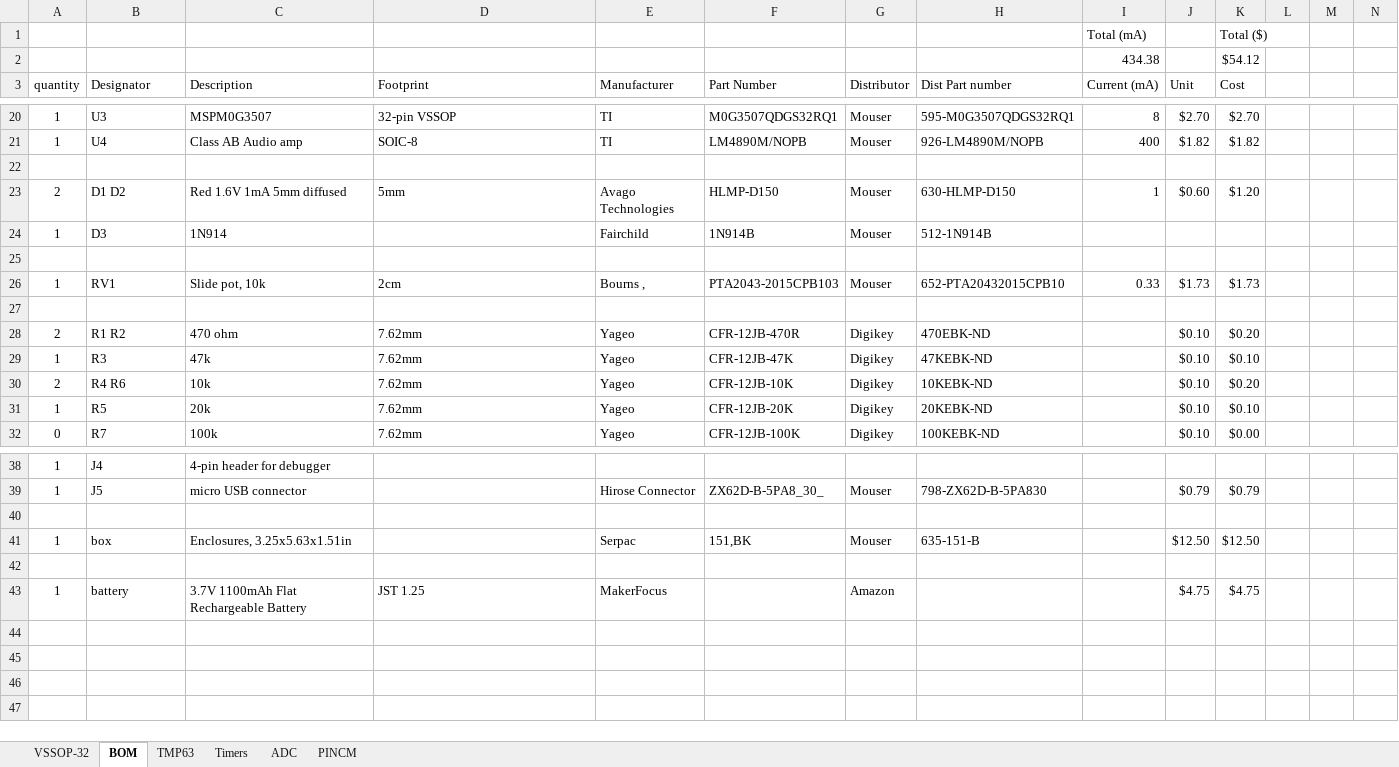
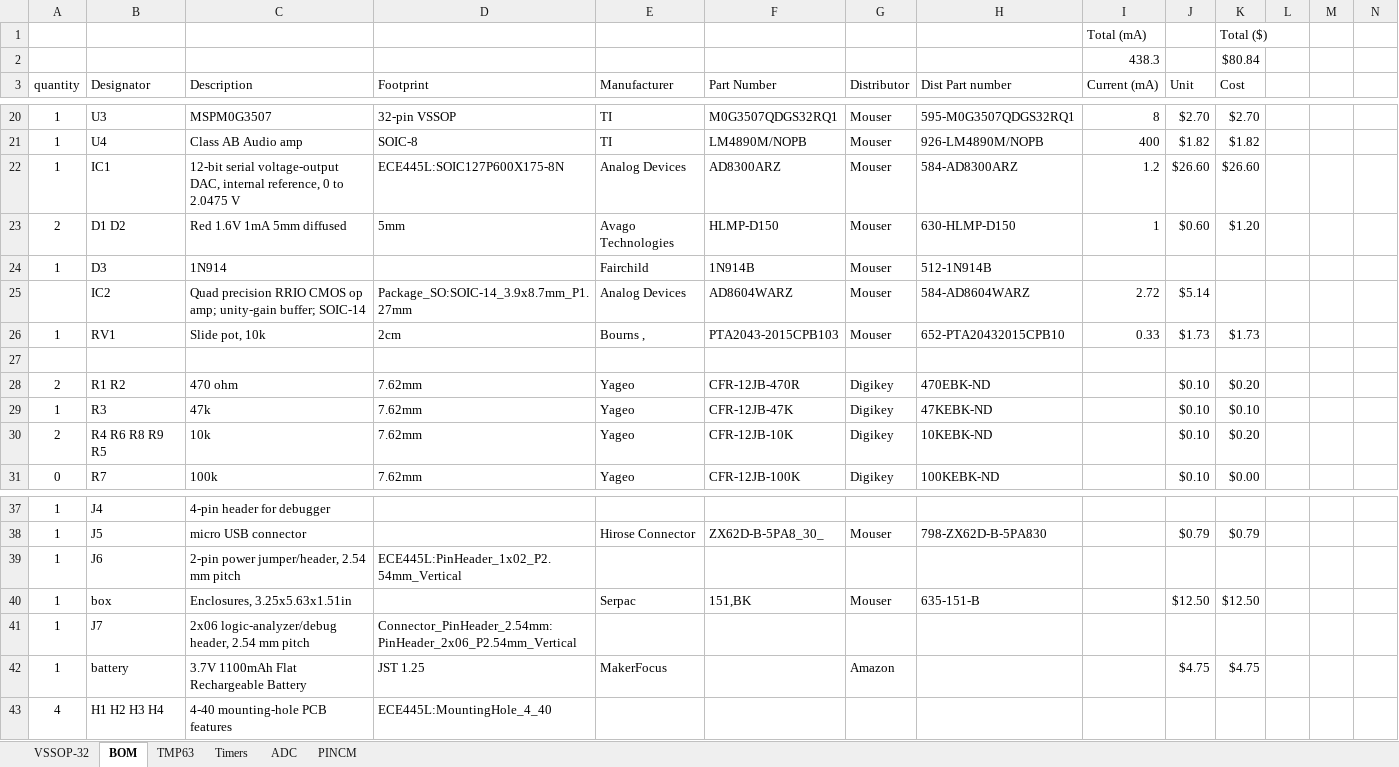
Before and after one commit to tanai-prathapam/lab6_445L_personal, an Excel workbook: sw/src/MSPM0_Pins_AssignmentsLab6.xlsx, sheet BOM, drawn as a sheet; only a part is shown, gaps mark what is left out; values as stored, in another font and other column widths than the file's, no borders; charts and pictures not drawn; removed rows and columns are numbered as before the commit, all else as after; rows hold the shown columns only; the diff covers the shown part only; the diff names each change by its address in the sheet, - before the commit and + after, or states it on an @@ line.

```diff
--- a/sw/src/MSPM0_Pins_AssignmentsLab6.xlsx (sheet BOM)
+++ b/sw/src/MSPM0_Pins_AssignmentsLab6.xlsx (sheet BOM)
-row 2:  |  |  |  |  |  |  |  | 434.38 |  | $54.12
+row 2:  |  |  |  |  |  |  |  | 438.3 |  | $80.84
-row 22: (empty)
+row 22: 1 | IC1 | 12-bit serial voltage-output DAC, internal reference, 0 to 2.0475 V | ECE445L:SOIC127P600X175-8N | Analog Devices | AD8300ARZ | Mouser | 584-AD8300ARZ | 1.2 | $26.60 | $26.60
-row 25: (empty)
+row 25:  | IC2 | Quad precision RRIO CMOS op amp; unity-gain buffer; SOIC-14 | Package_SO:SOIC-14_3.9x8.7mm_P1.27mm | Analog Devices | AD8604WARZ | Mouser | 584-AD8604WARZ | 2.72 | $5.14
-B30 (Designator): R4 R6
+B30 (Designator): R4 R6 R8 R9 R5
-row 31: 1 | R5 | 20k | 7.62mm | Yageo | CFR-12JB-20K | Digikey | 20KEBK-ND |  | $0.10 | $0.10
-row 39: (empty)
+row 39: 1 | J6 | 2-pin power jumper/header, 2.54 mm pitch | ECE445L:PinHeader_1x02_P2.54mm_Vertical
-row 41: (empty)
+row 41: 1 | J7 | 2x06 logic-analyzer/debug header, 2.54 mm pitch | Connector_PinHeader_2.54mm:PinHeader_2x06_P2.54mm_Vertical
+row 43: 4 | H1 H2 H3 H4 | 4-40 mounting-hole PCB features | ECE445L:MountingHole_4_40
```
Also changed, not shown: 9 edited cells elsewhere in this sheet, sheet VSSOP-32, formulas that keep their value, charts or pictures, 5 other files.
